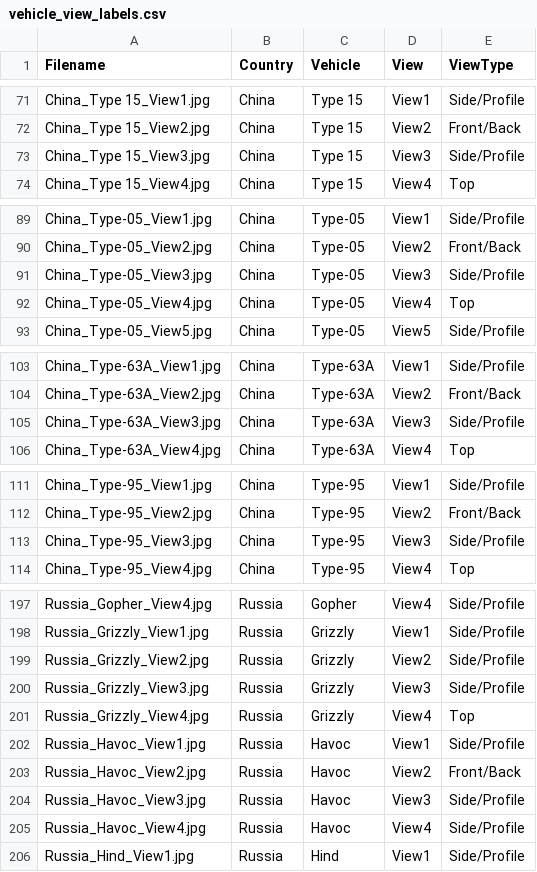
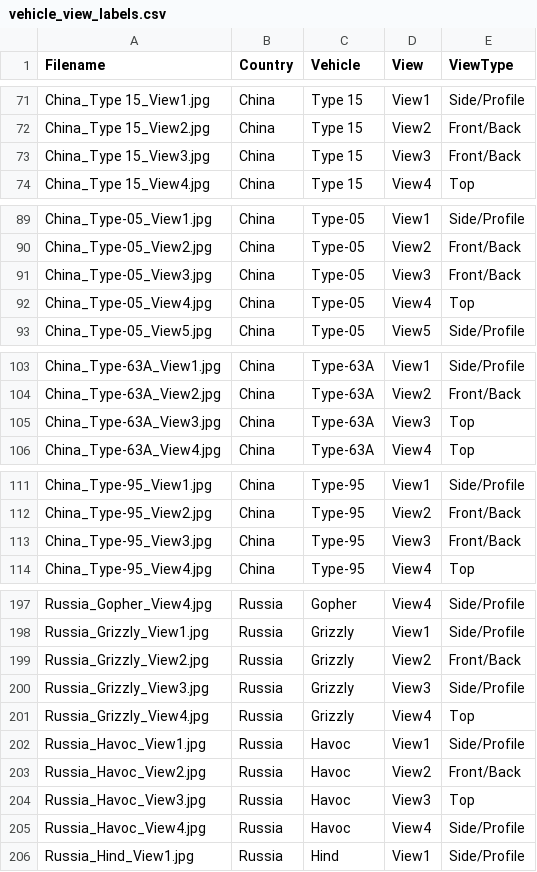
Before and after one commit to MawiRecon/Claude_VIC_Flashcards, a CSV file: Reference Cards/vehicle_view_labels.csv, drawn as a sheet; only a part is shown, gaps mark what is left out; the diff covers the shown part only.

```diff
--- a/Reference Cards/vehicle_view_labels.csv
+++ b/Reference Cards/vehicle_view_labels.csv
@@ -72,3 +72,3 @@ China_Type 15_View1.jpg,China,Type 15,View1,Side/Profile
 China_Type 15_View2.jpg,China,Type 15,View2,Front/Back
-China_Type 15_View3.jpg,China,Type 15,View3,Side/Profile
+China_Type 15_View3.jpg,China,Type 15,View3,Front/Back
 China_Type 15_View4.jpg,China,Type 15,View4,Top
@@ -90,3 +90,3 @@ China_Type-05_View1.jpg,China,Type-05,View1,Side/Profile
 China_Type-05_View2.jpg,China,Type-05,View2,Front/Back
-China_Type-05_View3.jpg,China,Type-05,View3,Side/Profile
+China_Type-05_View3.jpg,China,Type-05,View3,Front/Back
 China_Type-05_View4.jpg,China,Type-05,View4,Top
@@ -104,3 +104,3 @@ China_Type-63A_View1.jpg,China,Type-63A,View1,Side/Profile
 China_Type-63A_View2.jpg,China,Type-63A,View2,Front/Back
-China_Type-63A_View3.jpg,China,Type-63A,View3,Side/Profile
+China_Type-63A_View3.jpg,China,Type-63A,View3,Top
 China_Type-63A_View4.jpg,China,Type-63A,View4,Top
@@ -112,3 +112,3 @@ China_Type-95_View1.jpg,China,Type-95,View1,Side/Profile
 China_Type-95_View2.jpg,China,Type-95,View2,Front/Back
-China_Type-95_View3.jpg,China,Type-95,View3,Side/Profile
+China_Type-95_View3.jpg,China,Type-95,View3,Front/Back
 China_Type-95_View4.jpg,China,Type-95,View4,Top
@@ -198,3 +198,3 @@ Russia_Gopher_View4.jpg,Russia,Gopher,View4,Side/Profile
 Russia_Grizzly_View1.jpg,Russia,Grizzly,View1,Side/Profile
-Russia_Grizzly_View2.jpg,Russia,Grizzly,View2,Side/Profile
+Russia_Grizzly_View2.jpg,Russia,Grizzly,View2,Front/Back
 Russia_Grizzly_View3.jpg,Russia,Grizzly,View3,Side/Profile
@@ -203,3 +203,3 @@ Russia_Havoc_View1.jpg,Russia,Havoc,View1,Side/Profile
 Russia_Havoc_View2.jpg,Russia,Havoc,View2,Front/Back
-Russia_Havoc_View3.jpg,Russia,Havoc,View3,Side/Profile
+Russia_Havoc_View3.jpg,Russia,Havoc,View3,Top
 Russia_Havoc_View4.jpg,Russia,Havoc,View4,Side/Profile
```
Also changed, not shown: 23 edited cells elsewhere in this file, 1 other file.
